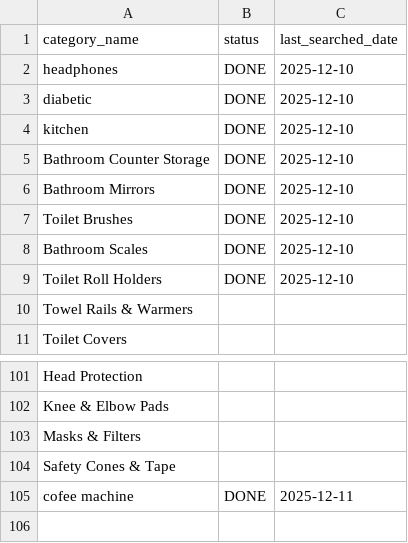
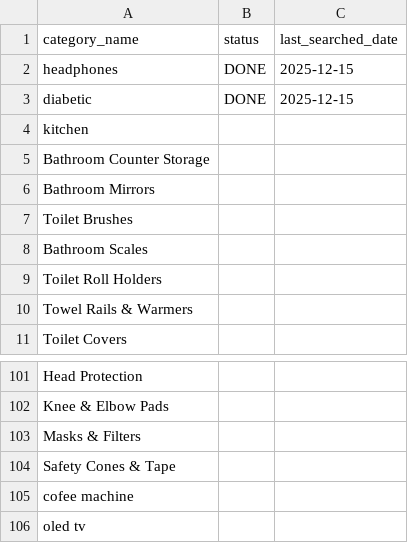
Before and after one commit to syed-nafis/simple-daraz-catagory-scrapper, a CSV file: category_list.csv, drawn as a sheet; only a part is shown, gaps mark what is left out.

```diff
--- a/category_list.csv
+++ b/category_list.csv
@@ -1,10 +1,10 @@
 category_name,status,last_searched_date
-headphones,DONE,2025-12-10
-diabetic,DONE,2025-12-10
-kitchen,DONE,2025-12-10
-Bathroom Counter Storage,DONE,2025-12-10
-Bathroom Mirrors,DONE,2025-12-10
-Toilet Brushes,DONE,2025-12-10
-Bathroom Scales,DONE,2025-12-10
-Toilet Roll Holders,DONE,2025-12-10
+headphones,DONE,2025-12-15
+diabetic,DONE,2025-12-15
+kitchen,,
+Bathroom Counter Storage,,
+Bathroom Mirrors,,
+Toilet Brushes,,
+Bathroom Scales,,
+Toilet Roll Holders,,
 Towel Rails & Warmers,,
@@ -104,2 +104,3 @@ Masks & Filters,,
 Safety Cones & Tape,,
-cofee machine,DONE,2025-12-11
+cofee machine,,
+oled tv,,
```
Also changed, not shown: 13 other files.
